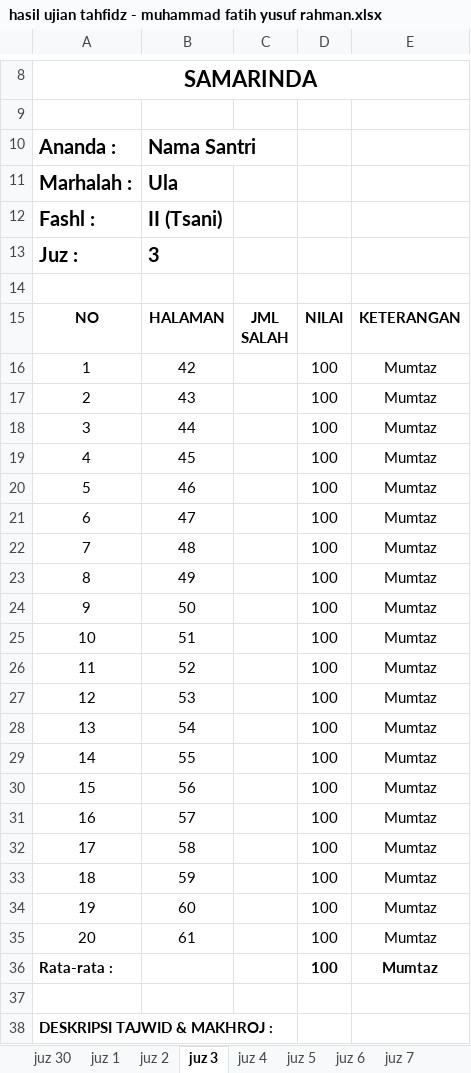
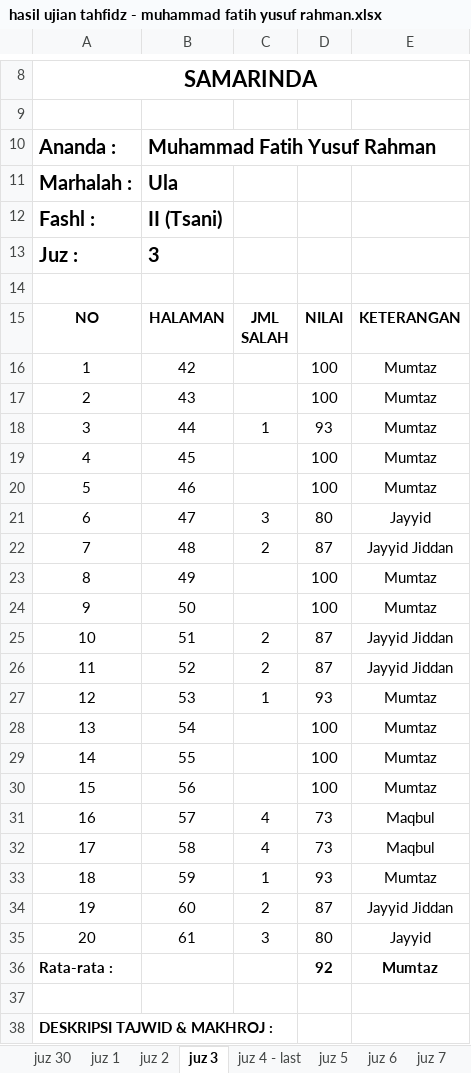
Before and after one commit to mzaini30/rekap-tahfidz, an Excel workbook: hasil ujian tahfidz/hasil ujian tahfidz - muhammad fatih yusuf rahman.xlsx, sheet juz 3, drawn as a sheet; only a part is shown, gaps mark what is left out; values as stored, in another font and other column widths than the file's, no borders; charts and pictures not drawn; the diff names each change by its address in the sheet, - before the commit and + after, or states it on an @@ line.

```diff
--- a/hasil ujian tahfidz/hasil ujian tahfidz - muhammad fatih yusuf rahman.xlsx (sheet juz 3)
+++ b/hasil ujian tahfidz/hasil ujian tahfidz - muhammad fatih yusuf rahman.xlsx (sheet juz 3)
-sheet tab: juz 4
+sheet tab: juz 4 - last
-B10: Nama Santri
+B10: Muhammad Fatih Yusuf Rahman
-C18: (empty)
+C18: 1
-D18: 100
+D18: 93
-C21: (empty)
+C21: 3
-D21: 100
+D21: 80
-E21: Mumtaz
+E21: Jayyid
-C22: (empty)
+C22: 2
-D22: 100
+D22: 87
-E22: Mumtaz
+E22: Jayyid Jiddan
-C25:C26: (empty)
+C25:C26: 2
-D25:D26: 100
+D25:D26: 87
-E25:E26: Mumtaz
+E25:E26: Jayyid Jiddan
-C27: (empty)
+C27: 1
-D27: 100
+D27: 93
-C31:C32: (empty)
+C31:C32: 4
-D31:D32: 100
+D31:D32: 73
-E31:E32: Mumtaz
+E31:E32: Maqbul
-C33: (empty)
+C33: 1
-D33: 100
+D33: 93
-C34: (empty)
+C34: 2
-D34: 100
+D34: 87
-E34: Mumtaz
+E34: Jayyid Jiddan
-C35: (empty)
+C35: 3
-D35: 100
+D35: 80
-E35: Mumtaz
+E35: Jayyid
-D36: 100
+D36: 92
```
Also changed, not shown: sheet juz 4 - last, sheet juz 2, sheet juz 1, sheet juz 30, sheet juz 5, sheet juz 6, 3 more sheets, charts or pictures, 3 other files.
